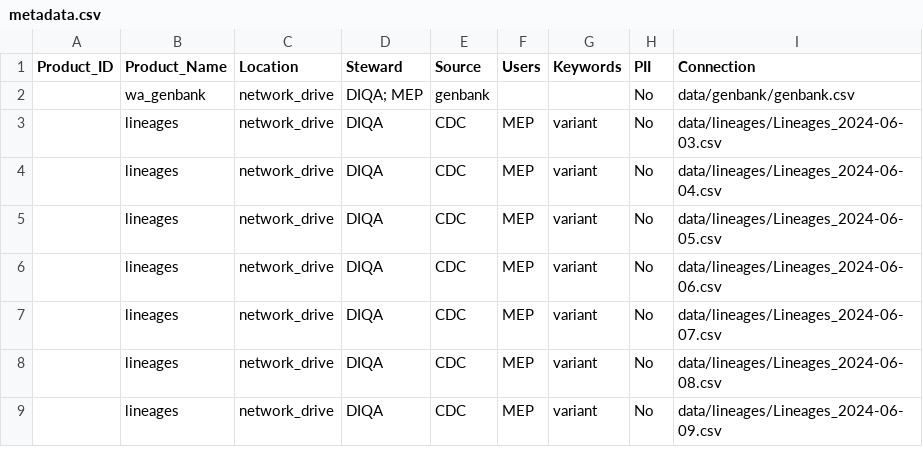
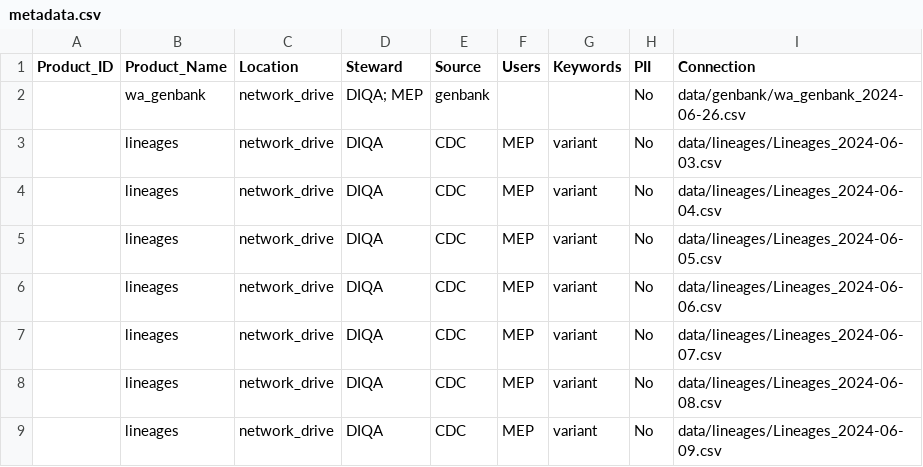
Before and after one commit to NW-PaGe/dstt_catalog_demo, a CSV file: metadata.csv, drawn as a sheet; only a part is shown.

Commit message:
chore: rename genbank file in metadata.csv

```diff
--- a/metadata.csv
+++ b/metadata.csv
@@ -1,3 +1,3 @@
 Product_ID,Product_Name,Location,Steward,Source,Users,Keywords,PII,Connection
-,wa_genbank,network_drive,DIQA; MEP,genbank,,,No,data/genbank/genbank.csv
+,wa_genbank,network_drive,DIQA; MEP,genbank,,,No,data/genbank/wa_genbank_2024-06-26.csv
 ,lineages,network_drive,DIQA,CDC,MEP,variant,No,data/lineages/Lineages_2024-06-03.csv
```
